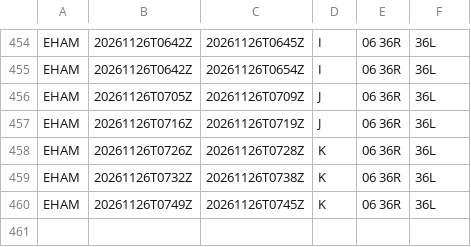
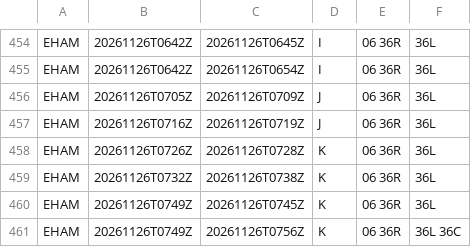
Before and after one commit to honghebincsg/pegasus-fid-gist, a CSV file: atis-history/EHAM/2026-11.csv, drawn as a sheet; only a part is shown, gaps mark what is left out.

```diff
--- a/atis-history/EHAM/2026-11.csv
+++ b/atis-history/EHAM/2026-11.csv
@@ -460 +460,2 @@ EHAM,20261126T0732Z,20261126T0738Z,K,06 36R,36L
 EHAM,20261126T0749Z,20261126T0745Z,K,06 36R,36L
+EHAM,20261126T0749Z,20261126T0756Z,K,06 36R,36L 36C
```
Also changed, not shown: atis-history/KJFK/2026-11.csv, atis-history/KORD/2026-11.csv, 5 other files.
